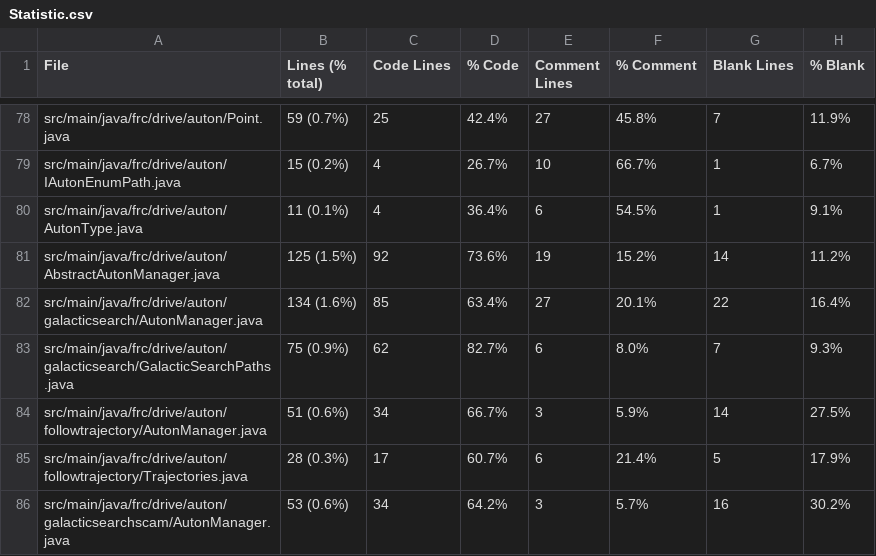
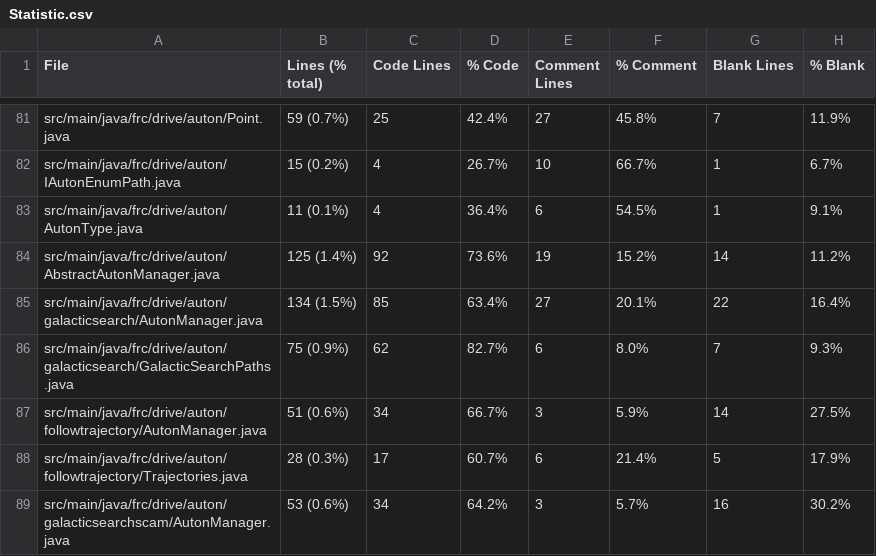
Before and after one commit to FRCTeam5199/Robot-Code-2021, a CSV file: Statistic.csv, drawn as a sheet; only a part is shown, gaps mark what is left out; the diff covers the shown part only.

```diff
--- a/Statistic.csv
+++ b/Statistic.csv
@@ -80,4 +83,4 @@ src/main/java/frc/drive/auton/IAutonEnumPath.java,15 (0.2%),4,26.7%,10,66.7%,1,6
 src/main/java/frc/drive/auton/AutonType.java,11 (0.1%),4,36.4%,6,54.5%,1,9.1%
-src/main/java/frc/drive/auton/AbstractAutonManager.java,125 (1.5%),92,73.6%,19,15.2%,14,11.2%
-src/main/java/frc/drive/auton/galacticsearch/AutonManager.java,134 (1.6%),85,63.4%,27,20.1%,22,16.4%
+src/main/java/frc/drive/auton/AbstractAutonManager.java,125 (1.4%),92,73.6%,19,15.2%,14,11.2%
+src/main/java/frc/drive/auton/galacticsearch/AutonManager.java,134 (1.5%),85,63.4%,27,20.1%,22,16.4%
 src/main/java/frc/drive/auton/galacticsearch/GalacticSearchPaths.java,75 (0.9%),62,82.7%,6,8.0%,7,9.3%
```
Also changed, not shown: 3 added rows and 52 edited cells elsewhere in this file, 15 other files.
